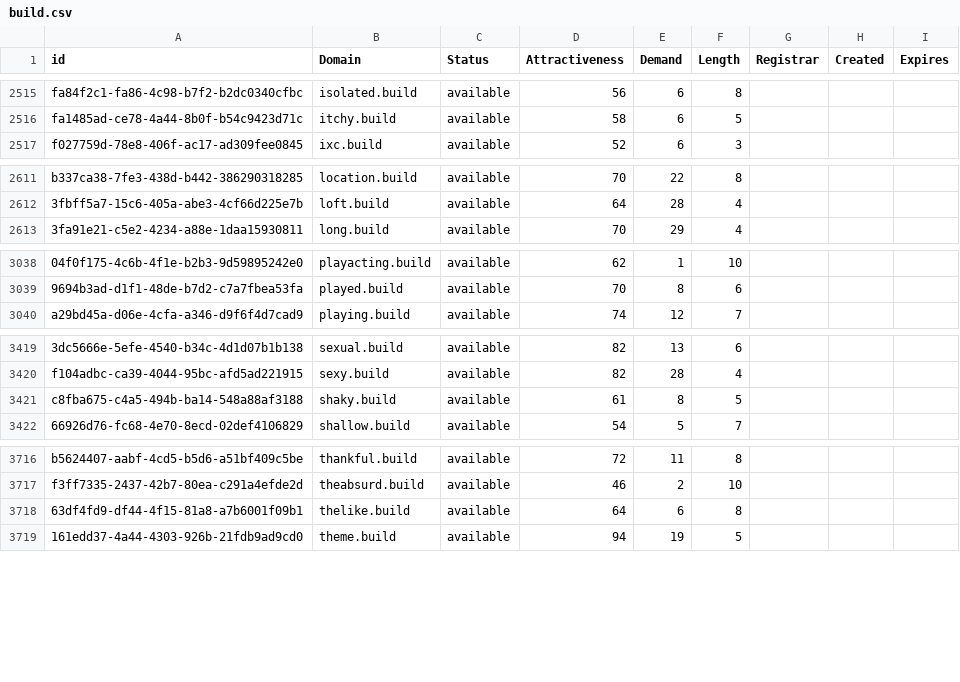
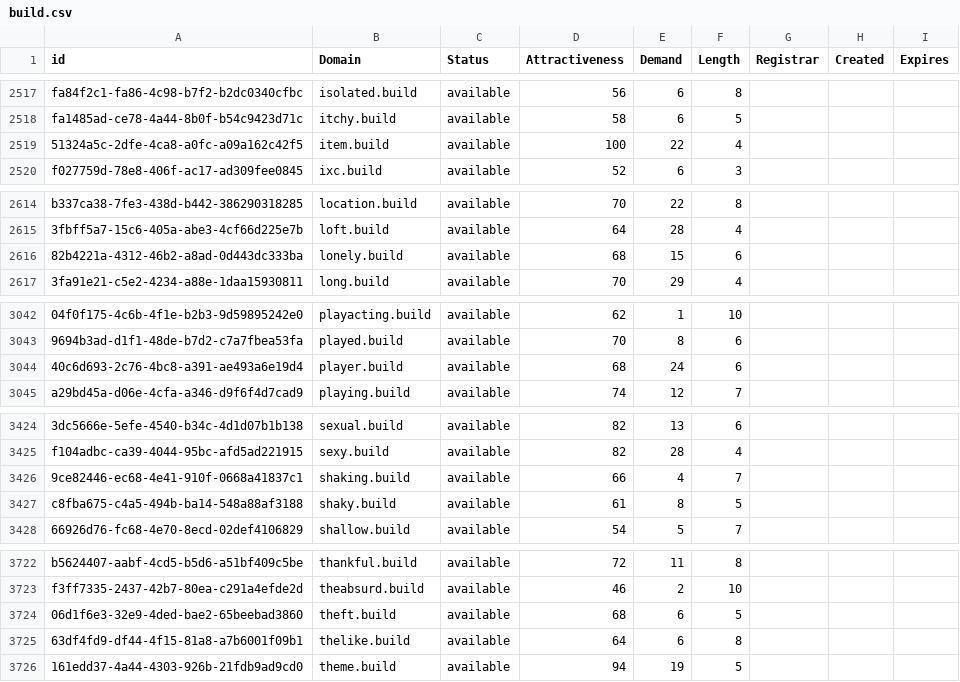
Before and after one commit to UniqueDomains/build-oneword-domains, a CSV file: build.csv, drawn as a sheet; only a part is shown, gaps mark what is left out; the diff covers the shown part only; the diff names each change by its address in the sheet, - before the commit and + after, or states it on an @@ line.

```diff
--- a/build.csv
+++ b/build.csv
+row 2519: 51324a5c-2dfe-4ca8-a0fc-a09a162c42f5 | item.build | available | 100 | 22 | 4
+row 2616: 82b4221a-4312-46b2-a8ad-0d443dc333ba | lonely.build | available | 68 | 15 | 6
+row 3044: 40c6d693-2c76-4bc8-a391-ae493a6e19d4 | player.build | available | 68 | 24 | 6
+row 3426: 9ce82446-ec68-4e41-910f-0668a41837c1 | shaking.build | available | 66 | 4 | 7
+row 3724: 06d1f6e3-32e9-4ded-bae2-65beebad3860 | theft.build | available | 68 | 6 | 5
```
Also changed, not shown: 21 added rows and 21 edited cells elsewhere in this file, 2 other files.
